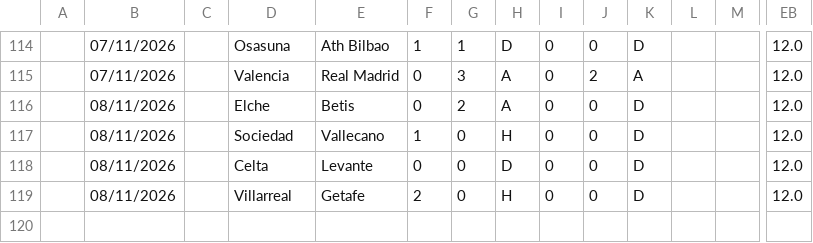
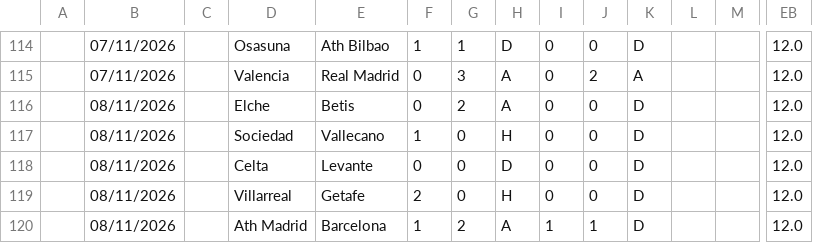
Before and after one commit to iFelice/SoccerMath2.0, a CSV file: SoccerMath/database/LaLiga_Live.csv, drawn as a sheet; only a part is shown, gaps mark what is left out; rows hold the shown columns only; the diff names each change by its address in the sheet, - before the commit and + after, or states it on an @@ line.

```diff
--- a/SoccerMath/database/LaLiga_Live.csv
+++ b/SoccerMath/database/LaLiga_Live.csv
+row 120:  | 08/11/2026 |  | Ath Madrid | Barcelona | 1 | 2 | A | 1 | 1 | D |  |  | 12.0
```
Also changed, not shown: SoccerMath/database/Ligue1_Live.csv, SoccerMath/database/SerieA_Live.csv.
